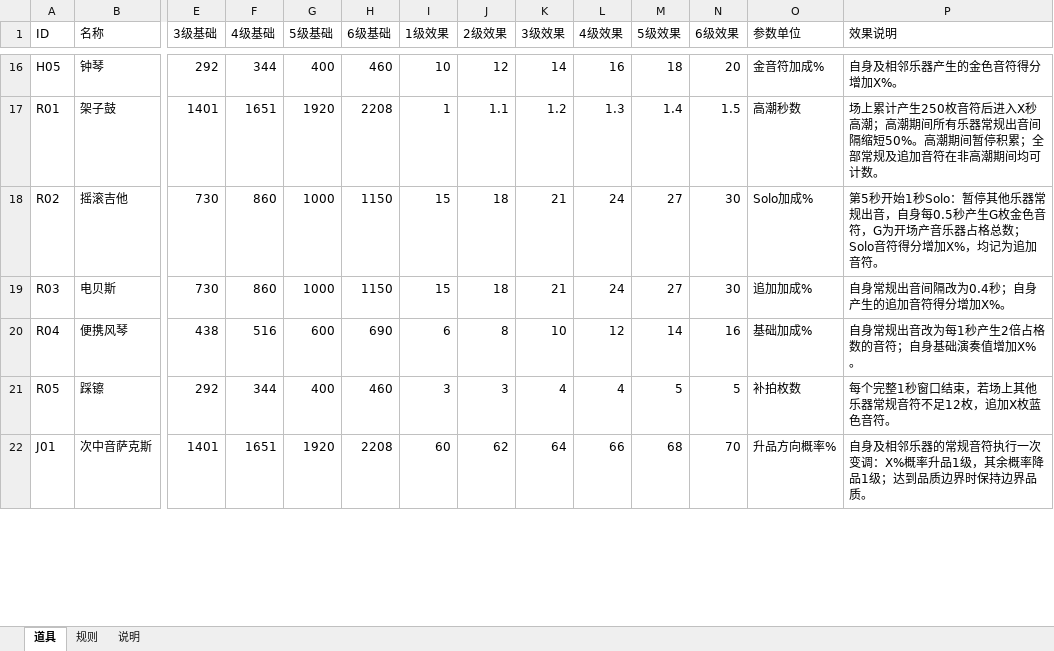
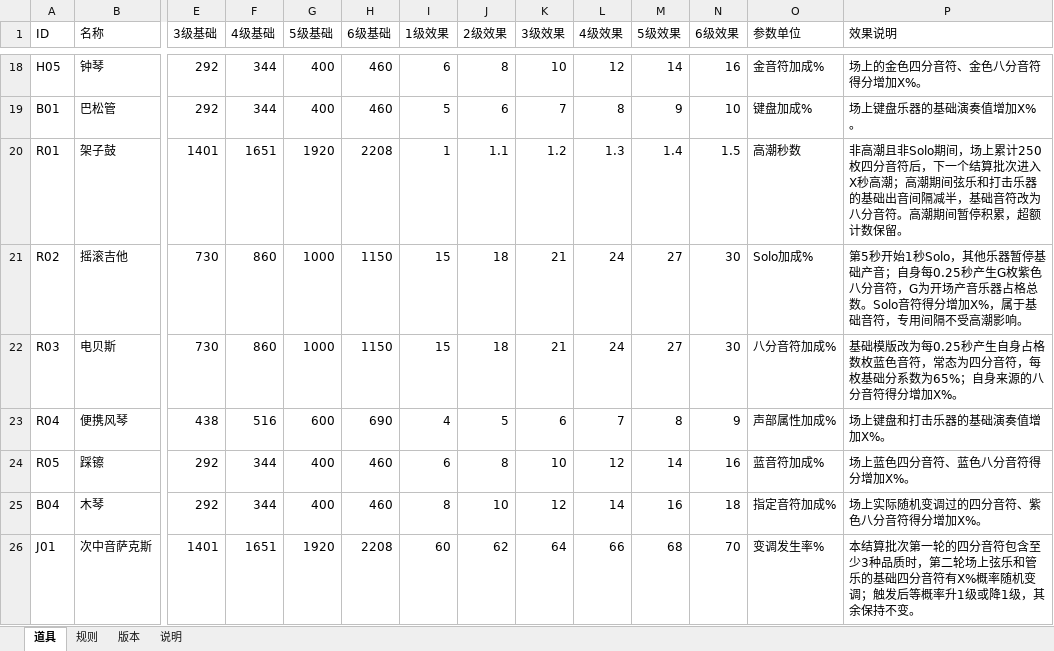
Before and after one commit to Bjack90009/melody-city-note-validator, an Excel workbook: 爱乐之城-五流派数值配置.xlsx, sheet 道具, drawn as a sheet; only a part is shown, gaps mark what is left out; values as stored, in another font and other column widths than the file's, no borders; addresses are those after the commit; rows hold the shown columns only; the diff covers the shown part only; the diff names each change by its address in the sheet, - before the commit and + after, or states it on an @@ line.

```diff
--- a/爱乐之城-五流派数值配置.xlsx (sheet 道具)
+++ b/爱乐之城-五流派数值配置.xlsx (sheet 道具)
+sheet tab: 版本
-I18 (1级效果): 10
+I18 (1级效果): 6
-J18 (2级效果): 12
+J18 (2级效果): 8
-K18 (3级效果): 14
+K18 (3级效果): 10
-L18 (4级效果): 16
+L18 (4级效果): 12
-M18 (5级效果): 18
+M18 (5级效果): 14
-N18 (6级效果): 20
+N18 (6级效果): 16
-P18 (效果说明): 自身及相邻乐器产生的金色音符得分增加X%。
+P18 (效果说明): 场上的金色四分音符、金色八分音符得分增加X%。
+row 19: B01 | 巴松管 | 292 | 344 | 400 | 460 | 5 | 6 | 7 | 8 | 9 | 10 | 键盘加成% | 场上键盘乐器的基础演奏值增加X%。
-P20 (效果说明): 场上累计产生250枚音符后进入X秒高潮；高潮期间所有乐器常规出音间隔缩短50%。高潮期间暂停积累；全部常规及追加音符在非高潮期间均可计数。
+P20 (效果说明): 非高潮且非Solo期间，场上累计250枚四分音符后，下一个结算批次进入X秒高潮；高潮期间弦乐和打击乐器的基础出音间隔减半，基础音符改为八分音符。高潮期间暂停积累，超额计数保留。
-P21 (效果说明): …始1秒Solo：暂停其他乐器常规出音，自身每0.5秒产生G枚金色音符，G为开场产音乐器占格总数；Solo音符得分增加X%，均记为追加音符。
+P21 (效果说明): …始1秒Solo，其他乐器暂停基础产音；自身每0.25秒产生G枚紫色八分音符，G为开场产音乐器占格总数。Solo音符得分增加X%，属于基础音符，专用间隔不受高潮影响。
-O22 (参数单位): 追加加成%
+O22 (参数单位): 八分音符加成%
-P22 (效果说明): 自身常规出音间隔改为0.4秒；自身产生的追加音符得分…
+P22 (效果说明): 基础模版改为每0.25秒产生自身占格数枚蓝色音符，常态为四分音符，每枚基础分系数为65%；自身来源的八分音符得分…
-I23 (1级效果): 6
+I23 (1级效果): 4
-J23 (2级效果): 8
+J23 (2级效果): 5
-K23 (3级效果): 10
+K23 (3级效果): 6
-L23 (4级效果): 12
+L23 (4级效果): 7
-M23 (5级效果): 14
+M23 (5级效果): 8
-N23 (6级效果): 16
+N23 (6级效果): 9
-O23 (参数单位): 基础加成%
+O23 (参数单位): 声部属性加成%
-P23 (效果说明): 自身常规出音改为每1秒产生2倍占格数的音符；自身基础演奏值增加X%。
+P23 (效果说明): 场上键盘和打击乐器的基础演奏值增加X%。
-I24 (1级效果): 3
+I24 (1级效果): 6
-J24 (2级效果): 3
+J24 (2级效果): 8
-K24 (3级效果): 4
+K24 (3级效果): 10
-L24 (4级效果): 4
+L24 (4级效果): 12
-M24 (5级效果): 5
+M24 (5级效果): 14
-N24 (6级效果): 5
+N24 (6级效果): 16
-O24 (参数单位): 补拍枚数
+O24 (参数单位): 蓝音符加成%
-P24 (效果说明): 每个完整1秒窗口结束，若场上其他乐器常规音符不足12枚，追加X枚蓝色音符。
+P24 (效果说明): 场上蓝色四分音符、蓝色八分音符得分增加X%。
+row 25: B04 | 木琴 | 292 | 344 | 400 | 460 | 8 | 10 | 12 | 14 | 16 | 18 | 指定音符加成% | 场上实际随机变调过的四分音符、紫色八分音符得分增加X%。
-O26 (参数单位): 升品方向概率%
+O26 (参数单位): 变调发生率%
-P26 (效果说明): 自身及相邻乐器的常规音符执行一次变调：X%概率升品1级，其余概率降品1级；达到品质边界时保持边界品质。
+P26 (效果说明): 本结算批次第一轮的四分音符包含至少3种品质时，第二轮场上弦乐和管乐的基础四分音符有X%概率随机变调；触发后等概率升1级或降1级，其余保持不变。
```
Also changed, not shown: 2 added rows, 4 removed rows and 107 edited cells elsewhere in this sheet, sheet 说明, 10 other files.
